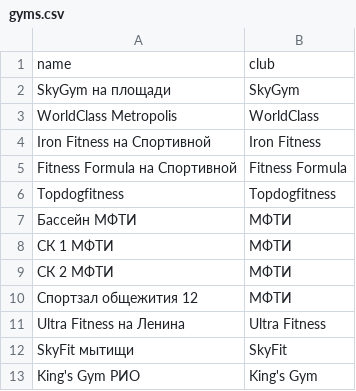
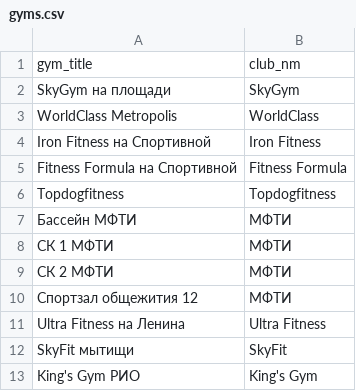
Before and after one commit to Gaoadt/db-project-gym, a CSV file: data/gyms.csv, drawn as a sheet; removed rows and columns are numbered as before the commit, all else as after; the diff names each change by its address in the sheet, - before the commit and + after, or states it on an @@ line.

```diff
--- a/data/gyms.csv
+++ b/data/gyms.csv
-row 1: name | club
+row 1: gym_title | club_nm
```
Also changed, not shown: data/exercises.csv, data/items.csv, 4 other files.
